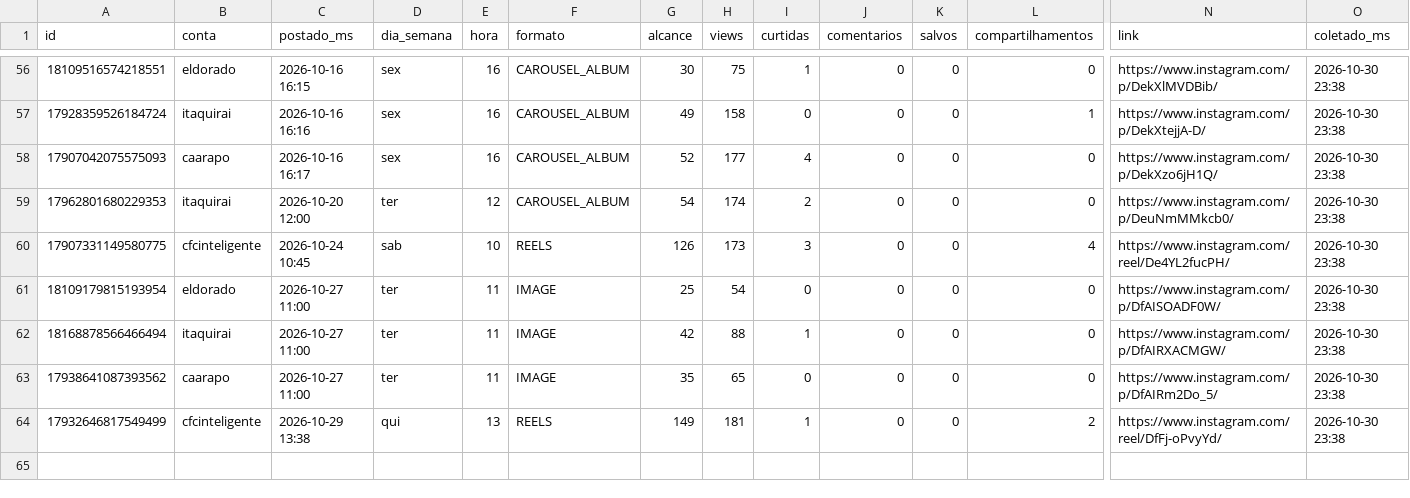
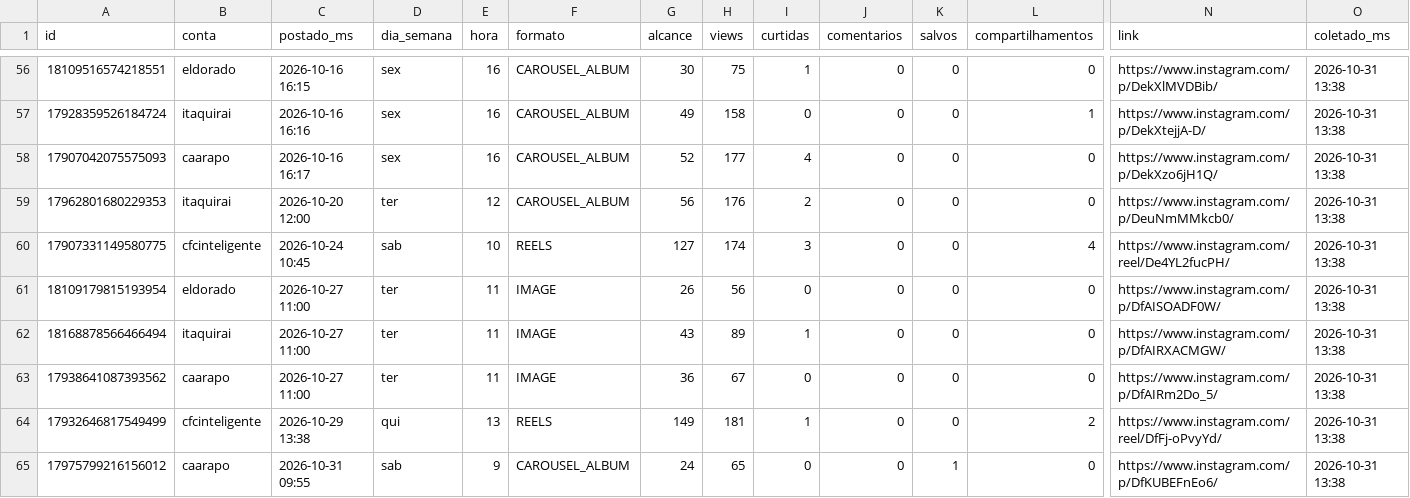
Before and after one commit to aliffstefano/Socialmidia, a CSV file: dados/posts.csv, drawn as a sheet; only a part is shown, gaps mark what is left out; rows hold the shown columns only; the diff covers the shown part only; the diff names each change by its address in the sheet, - before the commit and + after, or states it on an @@ line.

```diff
--- a/dados/posts.csv
+++ b/dados/posts.csv
-O56:O64 (coletado_ms): 2026-10-30 23:38
+O56:O64 (coletado_ms): 2026-10-31 13:38
-G59 (alcance): 54
+G59 (alcance): 56
-H59 (views): 174
+H59 (views): 176
-G60 (alcance): 126
+G60 (alcance): 127
-H60 (views): 173
+H60 (views): 174
-G61 (alcance): 25
+G61 (alcance): 26
-H61 (views): 54
+H61 (views): 56
-G62 (alcance): 42
+G62 (alcance): 43
-H62 (views): 88
+H62 (views): 89
-G63 (alcance): 35
+G63 (alcance): 36
-H63 (views): 65
+H63 (views): 67
+row 65: 17975799216156012 | caarapo | 2026-10-31 09:55 | sab | 9 | CAROUSEL_ALBUM | 24 | 65 | 0 | 0 | 1 | 0 | https://www.instagram.com/p/DfKUBEFnEo6/ | 2026-10-31 13:38
```
Also changed, not shown: 60 edited cells elsewhere in this file, dados/stories.csv.
